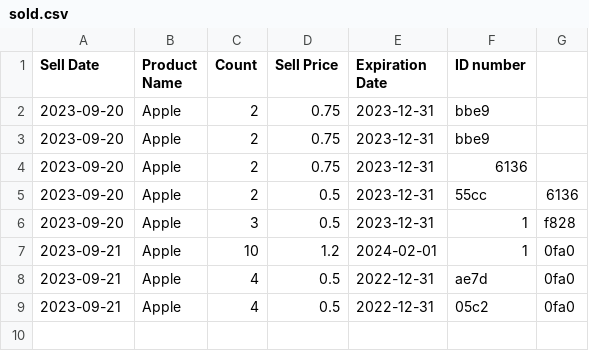
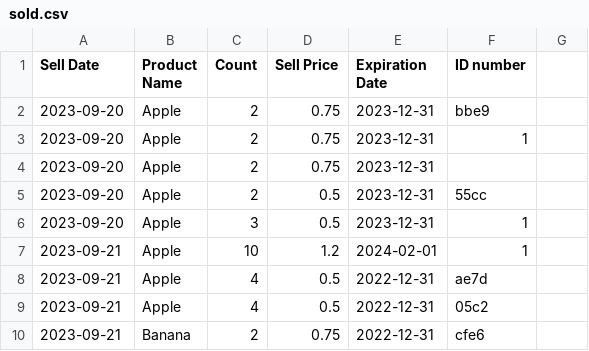
Before and after one commit to GiadaGiuliaPaola/super.py, a CSV file: sold.csv, drawn as a sheet.

```diff
--- a/sold.csv
+++ b/sold.csv
@@ -2,8 +2,9 @@ Sell Date,Product Name,Count,Sell Price,Expiration Date,ID number
 2023-09-20,Apple,2,0.75,2023-12-31,bbe9
-2023-09-20,Apple,2,0.75,2023-12-31,bbe9
-2023-09-20,Apple,2,0.75,2023-12-31,6136
-2023-09-20,Apple,2,0.5,2023-12-31,55cc,6136
-2023-09-20,Apple,3,0.5,2023-12-31,1,f828
-2023-09-21,Apple,10,1.2,2024-02-01,1,0fa0
-2023-09-21,Apple,4,0.5,2022-12-31,ae7d,0fa0
-2023-09-21,Apple,4,0.5,2022-12-31,05c2,0fa0
+2023-09-20,Apple,2,0.75,2023-12-31,1
+2023-09-20,Apple,2,0.75,2023-12-31
+2023-09-20,Apple,2,0.5,2023-12-31,55cc
+2023-09-20,Apple,3,0.5,2023-12-31,1
+2023-09-21,Apple,10,1.2,2024-02-01,1
+2023-09-21,Apple,4,0.5,2022-12-31,ae7d
+2023-09-21,Apple,4,0.5,2022-12-31,05c2
+2023-09-21,Banana,2,0.75,2022-12-31,cfe6
```
Also changed, not shown: bought.csv, 6 other files.
